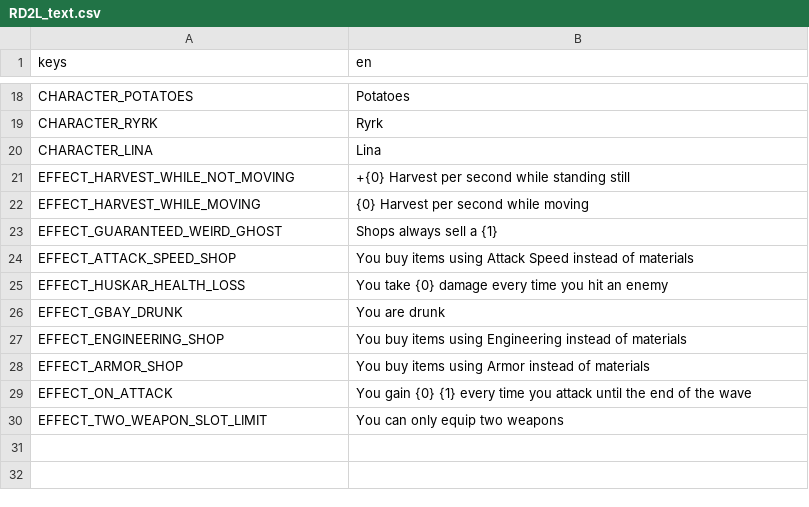
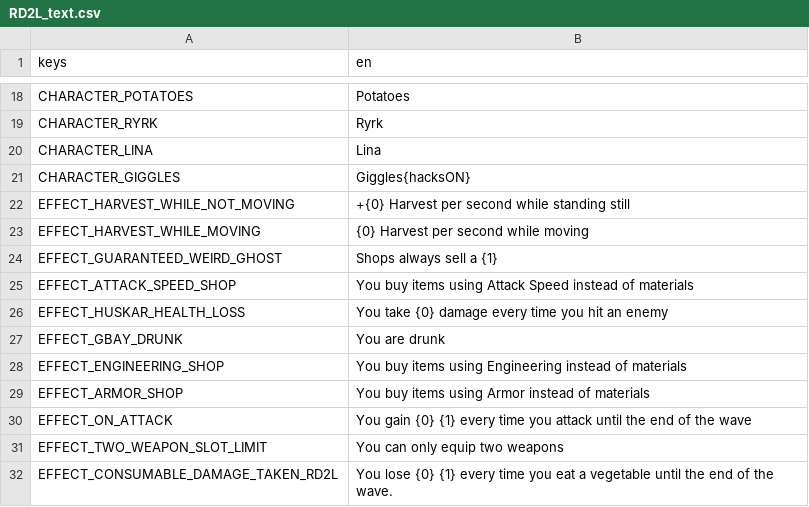
Before and after one commit to TheGAFF/GAFF-RD2L, a CSV file: translations/RD2L_text.csv, drawn as a sheet; only a part is shown, gaps mark what is left out; the diff names each change by its address in the sheet, - before the commit and + after, or states it on an @@ line.

```diff
--- a/translations/RD2L_text.csv
+++ b/translations/RD2L_text.csv
+row 21: CHARACTER_GIGGLES | Giggles{hacksON}
+row 32: EFFECT_CONSUMABLE_DAMAGE_TAKEN_RD2L | You lose {0} {1} every time you eat a vegetable until the end of the wave.
```
Also changed, not shown: 44 other files.
